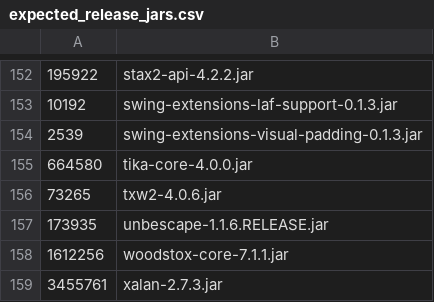
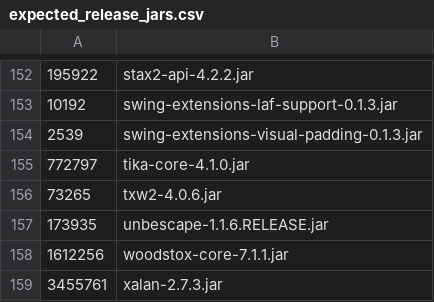
Before and after one commit to apache/jmeter, a CSV file: src/dist/src/dist/expected_release_jars.csv, drawn as a sheet; only a part is shown, gaps mark what is left out; removed rows and columns are numbered as before the commit, all else as after; the diff names each change by its address in the sheet, - before the commit and + after, or states it on an @@ line.

```diff
--- a/src/dist/src/dist/expected_release_jars.csv
+++ b/src/dist/src/dist/expected_release_jars.csv
-row 155: 664580 | tika-core-4.0.0.jar
+row 155: 772797 | tika-core-4.1.0.jar
```
Also changed, not shown: 1 other file.
